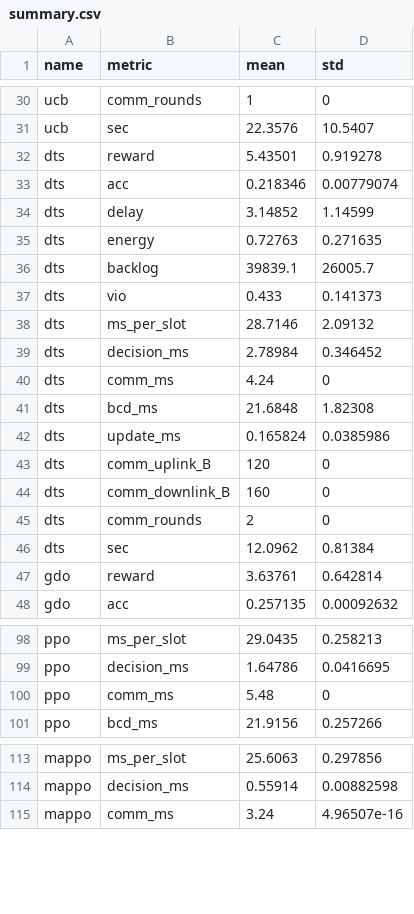
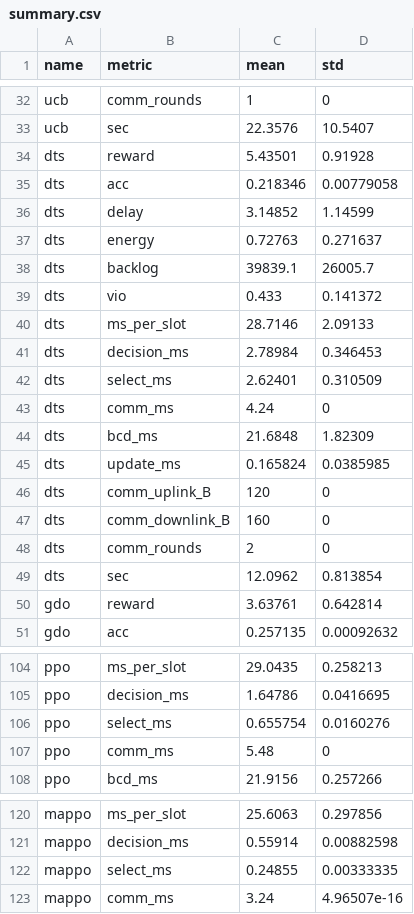
Before and after one commit to qlt315/OMNIS, a CSV file: figures/convergence/summary.csv, drawn as a sheet; only a part is shown, gaps mark what is left out; the diff covers the shown part only.

```diff
--- a/figures/convergence/summary.csv
+++ b/figures/convergence/summary.csv
@@ -31,13 +33,14 @@ ucb,comm_rounds,1,0
 ucb,sec,22.3576,10.5407
-dts,reward,5.43501,0.919278
-dts,acc,0.218346,0.00779074
+dts,reward,5.43501,0.91928
+dts,acc,0.218346,0.00779058
 dts,delay,3.14852,1.14599
-dts,energy,0.72763,0.271635
+dts,energy,0.72763,0.271637
 dts,backlog,39839.1,26005.7
-dts,vio,0.433,0.141373
-dts,ms_per_slot,28.7146,2.09132
-dts,decision_ms,2.78984,0.346452
+dts,vio,0.433,0.141372
+dts,ms_per_slot,28.7146,2.09133
+dts,decision_ms,2.78984,0.346453
+dts,select_ms,2.62401,0.310509
 dts,comm_ms,4.24,0
-dts,bcd_ms,21.6848,1.82308
-dts,update_ms,0.165824,0.0385986
+dts,bcd_ms,21.6848,1.82309
+dts,update_ms,0.165824,0.0385985
 dts,comm_uplink_B,120,0
@@ -45,3 +48,3 @@ dts,comm_downlink_B,160,0
 dts,comm_rounds,2,0
-dts,sec,12.0962,0.81384
+dts,sec,12.0962,0.813854
 gdo,reward,3.63761,0.642814
@@ -99,2 +105,3 @@ ppo,ms_per_slot,29.0435,0.258213
 ppo,decision_ms,1.64786,0.0416695
+ppo,select_ms,0.655754,0.0160276
 ppo,comm_ms,5.48,0
@@ -114,2 +121,3 @@ mappo,ms_per_slot,25.6063,0.297856
 mappo,decision_ms,0.55914,0.00882598
+mappo,select_ms,0.24855,0.00333335
 mappo,comm_ms,3.24,4.96507e-16
```
Also changed, not shown: 6 added rows and 37 edited cells elsewhere in this file, figures/convergence/perseed.csv, 25 other files.
